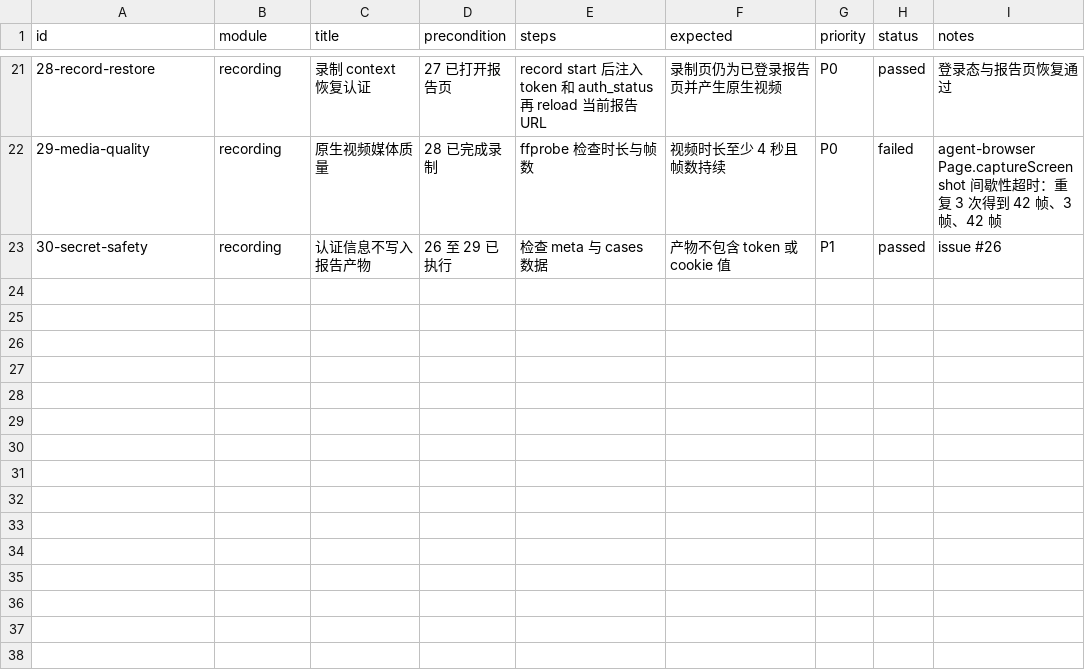
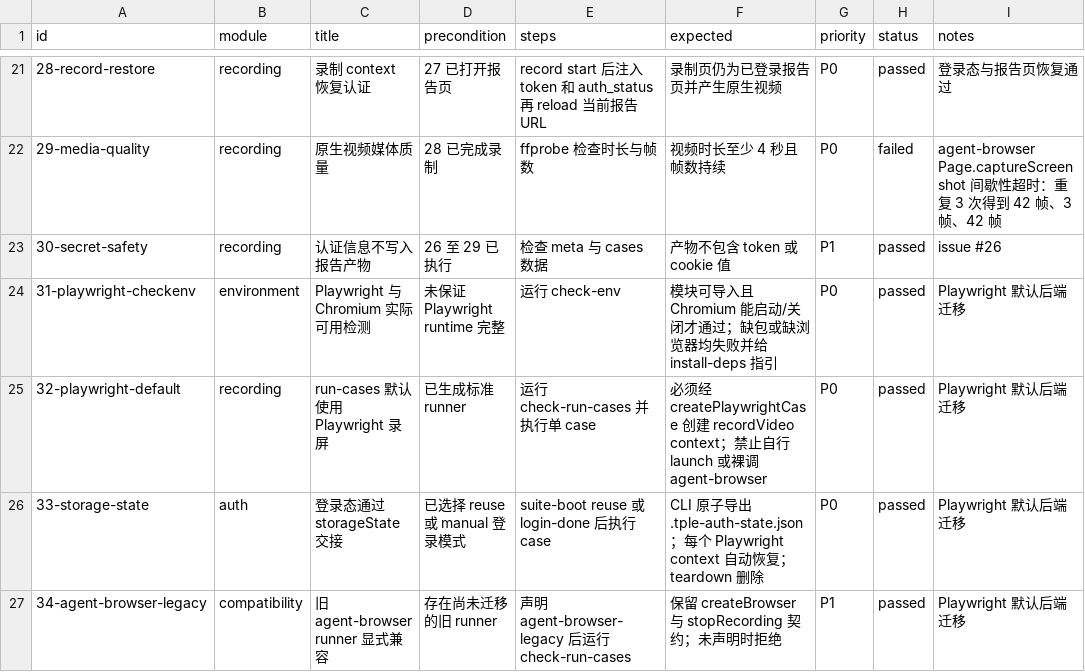
Before and after one commit to wuzeru/tple-skill, a CSV file: docs/user-cases.csv, drawn as a sheet; only a part is shown, gaps mark what is left out.

```diff
--- a/docs/user-cases.csv
+++ b/docs/user-cases.csv
@@ -23 +23,5 @@ id,module,title,precondition,steps,expected,priority,status,notes
 30-secret-safety,recording,认证信息不写入报告产物,26 至 29 已执行,检查 meta 与 cases 数据,产物不包含 token 或 cookie 值,P1,passed,issue #26
+31-playwright-checkenv,environment,Playwright 与 Chromium 实际可用检测,未保证 Playwright runtime 完整,运行 check-env,模块可导入且 Chromium 能启动/关闭才通过；缺包或缺浏览器均失败并给 install-deps 指引,P0,passed,Playwright 默认后端迁移
+32-playwright-default,recording,run-cases 默认使用 Playwright 录屏,已生成标准 runner,运行 check-run-cases 并执行单 case,必须经 createPlaywrightCase 创建 recordVideo context；禁止自行 launch 或裸调 agent-browser,P0,passed,Playwright 默认后端迁移
+33-storage-state,auth,登录态通过 storageState 交接,已选择 reuse 或 manual 登录模式,suite-boot reuse 或 login-done 后执行 case,CLI 原子导出 .tple-auth-state.json；每个 Playwright context 自动恢复；teardown 删除,P0,passed,Playwright 默认后端迁移
+34-agent-browser-legacy,compatibility,旧 agent-browser runner 显式兼容,存在尚未迁移的旧 runner,声明 agent-browser-legacy 后运行 check-run-cases,保留 createBrowser 与 stopRecording 契约；未声明时拒绝,P1,passed,Playwright 默认后端迁移
```
Also changed, not shown: 18 other files.
